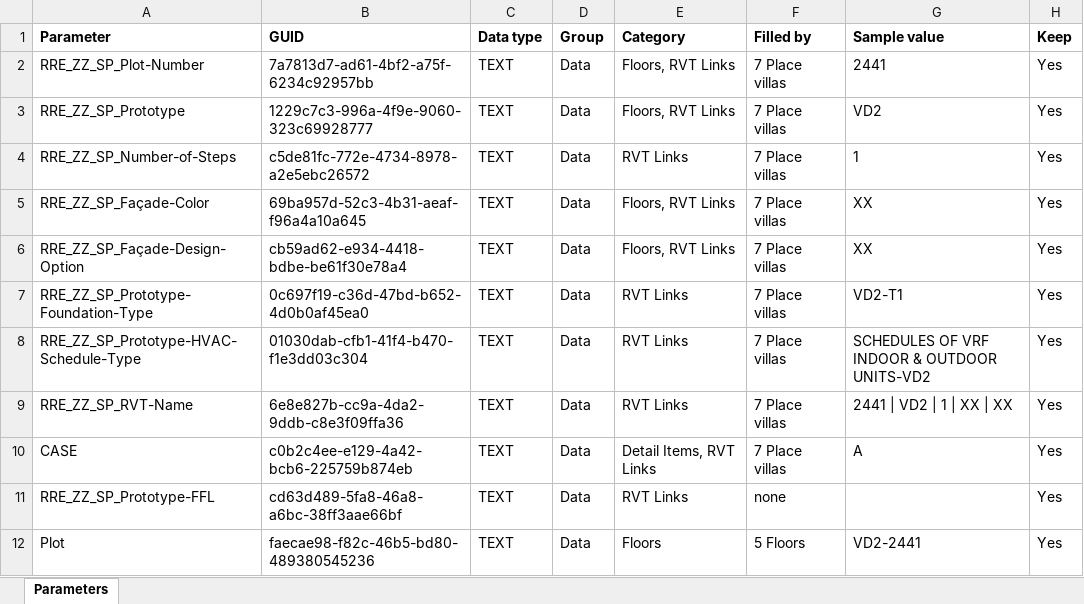
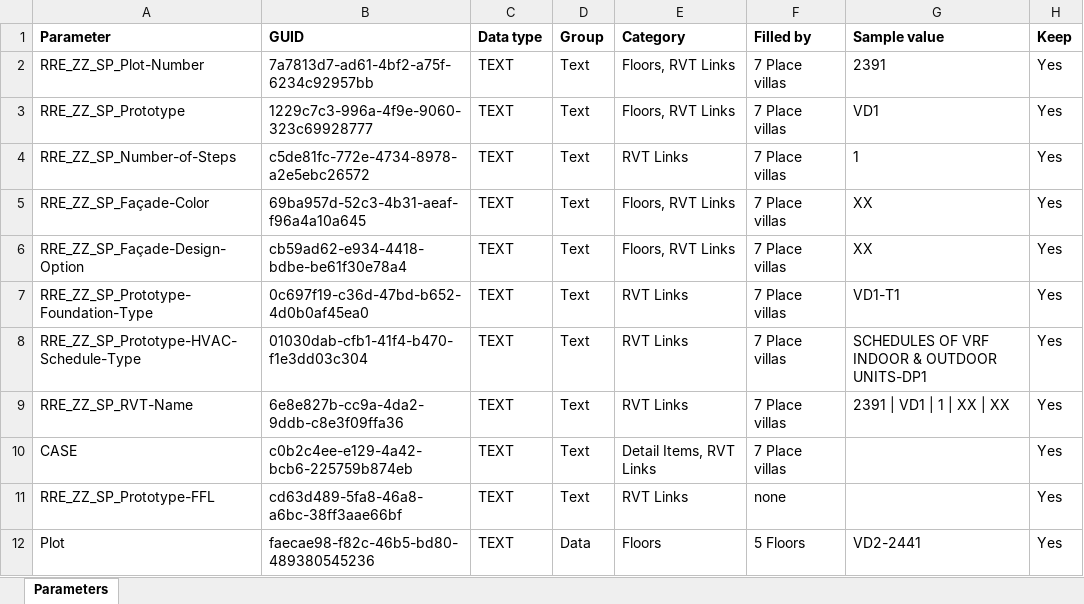
Before and after one commit to baderrahal/site-adaptation-tool, an Excel workbook: config/shared_parameters.xlsx, sheet Parameters, drawn as a sheet; values as stored, in another font and other column widths than the file's, no borders; the diff names each change by its address in the sheet, - before the commit and + after, or states it on an @@ line.

Commit message:
D2 the parameter sheet takes the group, data type and samples the IMC key read in Revit gives, group Text (Q336)

```diff
--- a/config/shared_parameters.xlsx (sheet Parameters)
+++ b/config/shared_parameters.xlsx (sheet Parameters)
-D2:D11 (Group): Data
+D2:D11 (Group): Text
-G2 (Sample value): 2441
+G2 (Sample value): 2391
-G3 (Sample value): VD2
+G3 (Sample value): VD1
-G7 (Sample value): VD2-T1
+G7 (Sample value): VD1-T1
-G8 (Sample value): SCHEDULES OF VRF INDOOR & OUTDOOR UNITS-VD2
+G8 (Sample value): SCHEDULES OF VRF INDOOR & OUTDOOR UNITS-DP1
-G9 (Sample value): 2441 | VD2 | 1 | XX | XX
+G9 (Sample value): 2391 | VD1 | 1 | XX | XX
-G10 (Sample value): A
+G10 (Sample value): (empty)
```
Also changed, not shown: 3 other files.
